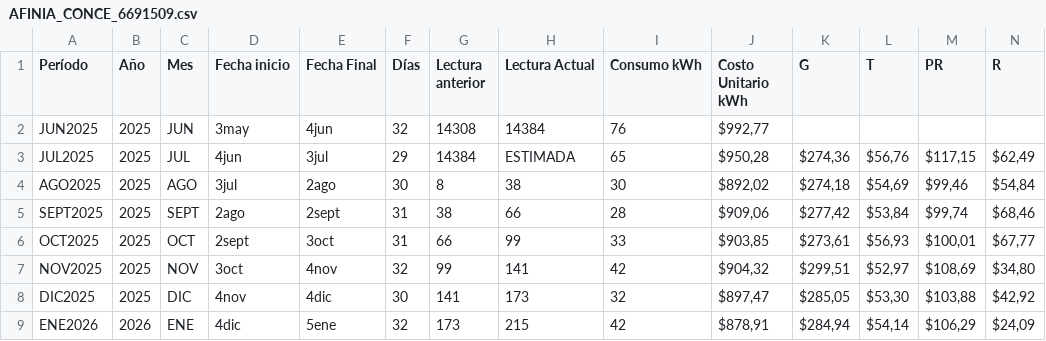
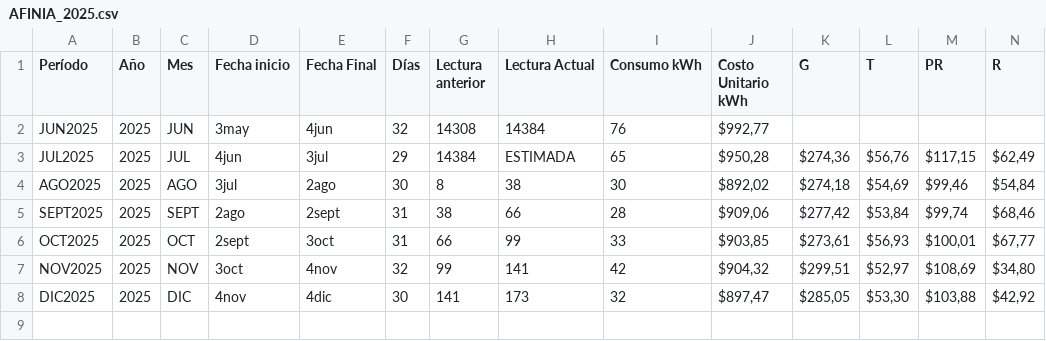
Before and after one commit to jdrestre/UCMS_Project, a CSV file: DATA/AFINIA_CONCE_6691509/AFINIA_2025.csv (was DATA/AFINIA_CONCE_6691509.csv), drawn as a sheet; only a part is shown; rows hold the shown columns only; the diff names each change by its address in the sheet, - before the commit and + after, or states it on an @@ line.

```diff
--- a/DATA/AFINIA_CONCE_6691509.csv
+++ b/DATA/AFINIA_CONCE_6691509/AFINIA_2025.csv
-row 9: ENE2026 | 2026 | ENE | 4dic | 5ene | 32 | 173 | 215 | 42 | $878,91 | $284,94 | $54,14 | $106,29 | $24,09
```
Also changed, not shown: 1 other file.
